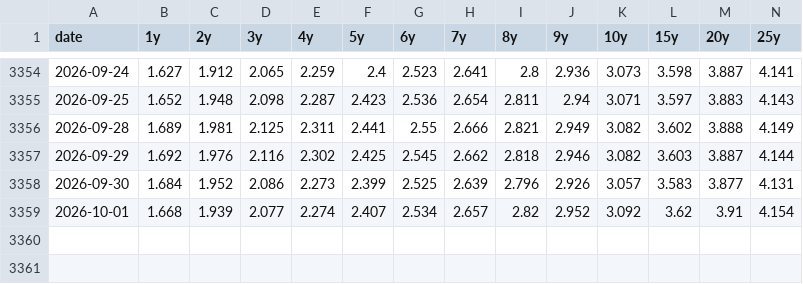
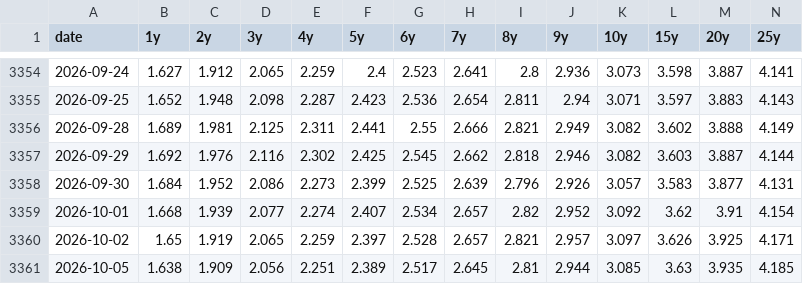
Before and after one commit to olehakengo-svg/fx-ai-trader, a CSV file: data/external/rate_anchor/jgb_yields.csv, drawn as a sheet; only a part is shown, gaps mark what is left out; rows hold the shown columns only; the diff names each change by its address in the sheet, - before the commit and + after, or states it on an @@ line.

```diff
--- a/data/external/rate_anchor/jgb_yields.csv
+++ b/data/external/rate_anchor/jgb_yields.csv
+row 3360: 2026-10-02 | 1.65 | 1.919 | 2.065 | 2.259 | 2.397 | 2.528 | 2.657 | 2.821 | 2.957 | 3.097 | 3.626 | 3.925 | 4.171
+row 3361: 2026-10-05 | 1.638 | 1.909 | 2.056 | 2.251 | 2.389 | 2.517 | 2.645 | 2.81 | 2.944 | 3.085 | 3.63 | 3.935 | 4.185
```
Also changed, not shown: data/external/rate_anchor/us_treasury_yields.csv, data/external/rate_anchor/zn_f_daily.csv, 2 other files.
